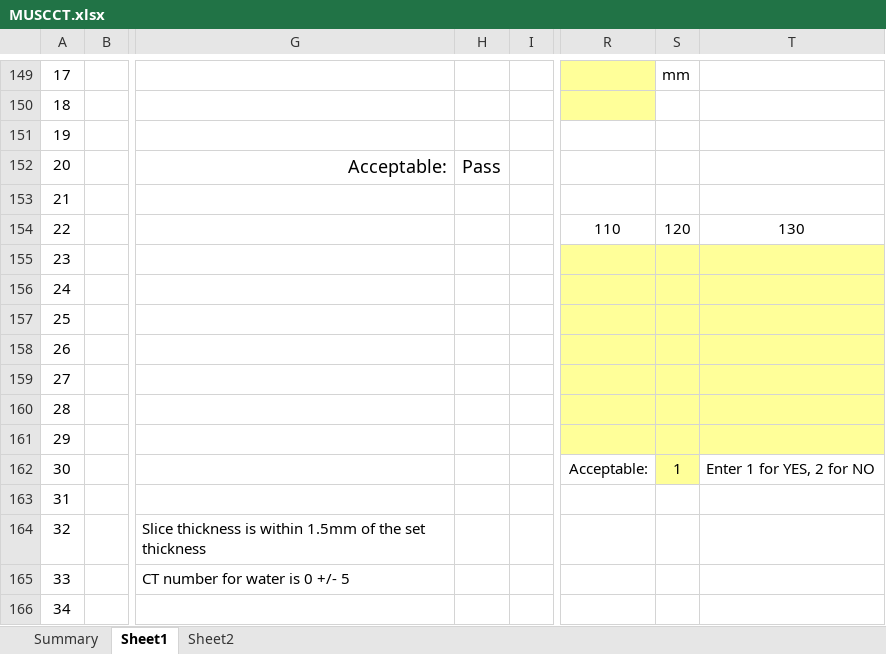
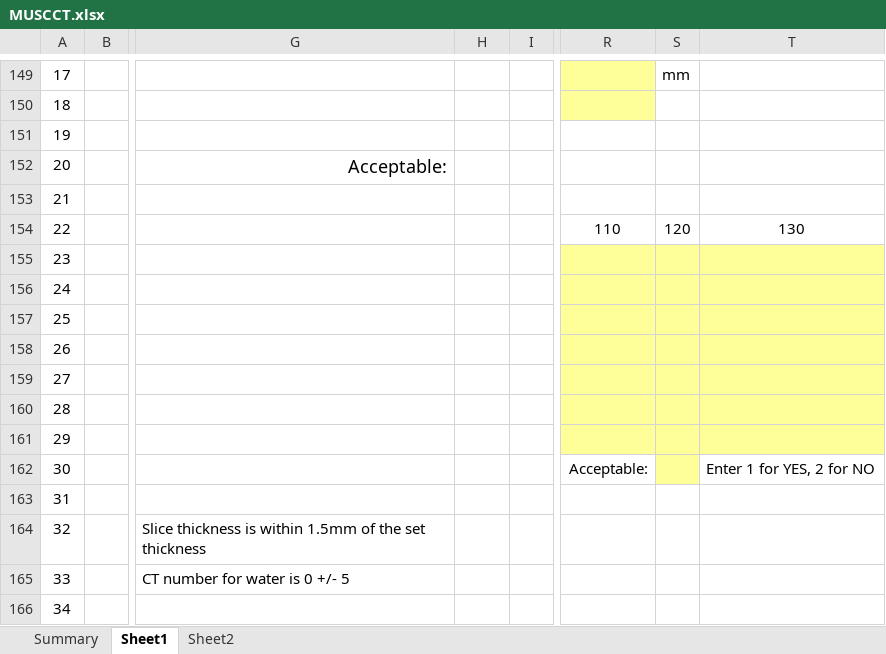
Before and after one commit to imabug/EquipTestingSpreadsheets, an Excel workbook: MUSCCT.xlsx, sheet Sheet1, drawn as a sheet; only a part is shown, gaps mark what is left out; values as stored, in another font and other column widths than the file's, no borders; conditional formats not drawn; the diff names each change by its address in the sheet, - before the commit and + after, or states it on an @@ line.

```diff
--- a/MUSCCT.xlsx (sheet Sheet1)
+++ b/MUSCCT.xlsx (sheet Sheet1)
-H152: Pass
+H152: (empty)
-S162: 1
+S162: (empty)
```
Also changed, not shown: sheet Summary, charts or pictures.
